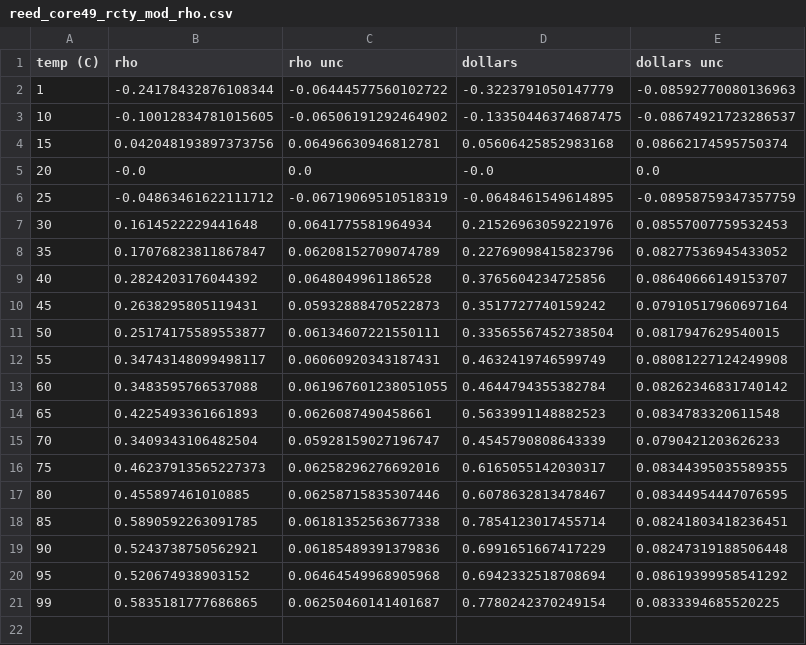
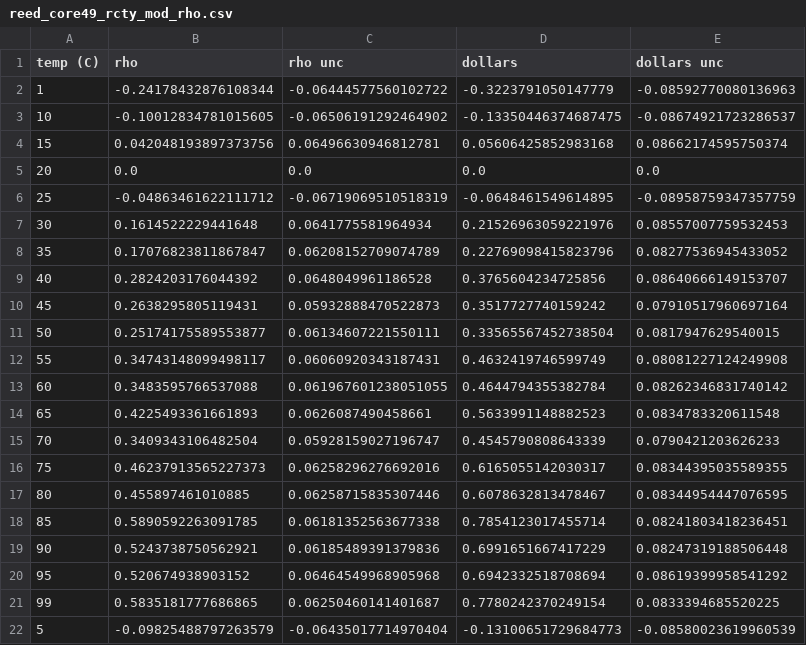
Before and after one commit to patrickpark910/rane, a CSV file: Results/rcty/reed_core49_rcty_mod_rho.csv, drawn as a sheet.

```diff
--- a/Results/rcty/reed_core49_rcty_mod_rho.csv
+++ b/Results/rcty/reed_core49_rcty_mod_rho.csv
@@ -4,3 +4,3 @@ temp (C),rho,rho unc,dollars,dollars unc
 15,0.042048193897373756,0.06496630946812781,0.05606425852983168,0.08662174595750374
-20,-0.0,0.0,-0.0,0.0
+20,0.0,0.0,0.0,0.0
 25,-0.04863461622111712,-0.06719069510518319,-0.0648461549614895,-0.08958759347357759
@@ -21 +21,2 @@ temp (C),rho,rho unc,dollars,dollars unc
 99,0.5835181777686865,0.06250460141401687,0.7780242370249154,0.0833394685520225
+5,-0.09825488797263579,-0.06435017714970404,-0.13100651729684773,-0.08580023619960539
```
Also changed, not shown: Results/rcty/reed_core49_rcty_mod_keff.csv, 41 other files.
